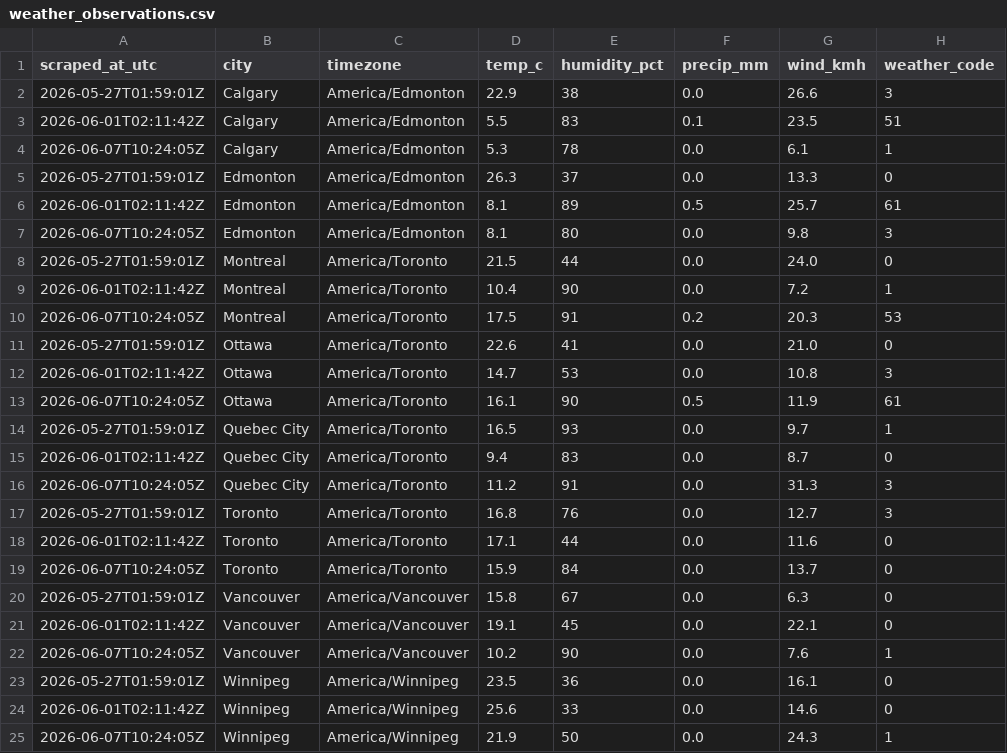
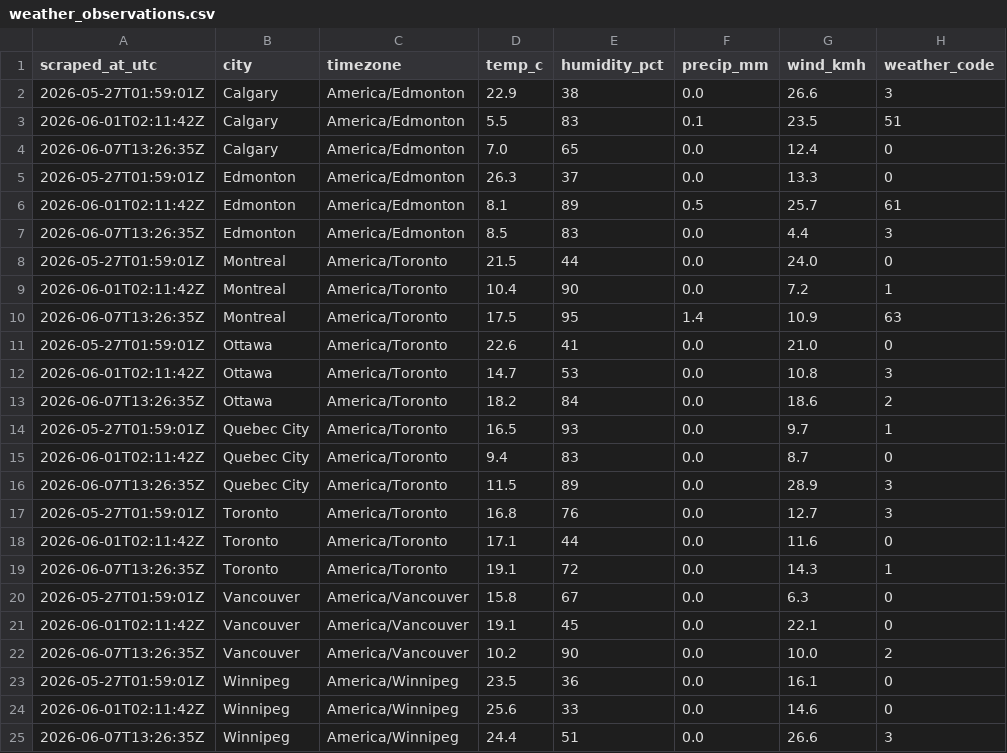
Before and after one commit to imran-ahmed377/weathertracker-ai, a CSV file: output/weather_observations.csv, drawn as a sheet.

```diff
--- a/output/weather_observations.csv
+++ b/output/weather_observations.csv
@@ -3,23 +3,23 @@ scraped_at_utc,city,timezone,temp_c,humidity_pct,precip_mm,wind_kmh,weather_code
 2026-06-01T02:11:42Z,Calgary,America/Edmonton,5.5,83,0.1,23.5,51
-2026-06-07T10:24:05Z,Calgary,America/Edmonton,5.3,78,0.0,6.1,1
+2026-06-07T13:26:35Z,Calgary,America/Edmonton,7.0,65,0.0,12.4,0
 2026-05-27T01:59:01Z,Edmonton,America/Edmonton,26.3,37,0.0,13.3,0
 2026-06-01T02:11:42Z,Edmonton,America/Edmonton,8.1,89,0.5,25.7,61
-2026-06-07T10:24:05Z,Edmonton,America/Edmonton,8.1,80,0.0,9.8,3
+2026-06-07T13:26:35Z,Edmonton,America/Edmonton,8.5,83,0.0,4.4,3
 2026-05-27T01:59:01Z,Montreal,America/Toronto,21.5,44,0.0,24.0,0
 2026-06-01T02:11:42Z,Montreal,America/Toronto,10.4,90,0.0,7.2,1
-2026-06-07T10:24:05Z,Montreal,America/Toronto,17.5,91,0.2,20.3,53
+2026-06-07T13:26:35Z,Montreal,America/Toronto,17.5,95,1.4,10.9,63
 2026-05-27T01:59:01Z,Ottawa,America/Toronto,22.6,41,0.0,21.0,0
 2026-06-01T02:11:42Z,Ottawa,America/Toronto,14.7,53,0.0,10.8,3
-2026-06-07T10:24:05Z,Ottawa,America/Toronto,16.1,90,0.5,11.9,61
+2026-06-07T13:26:35Z,Ottawa,America/Toronto,18.2,84,0.0,18.6,2
 2026-05-27T01:59:01Z,Quebec City,America/Toronto,16.5,93,0.0,9.7,1
 2026-06-01T02:11:42Z,Quebec City,America/Toronto,9.4,83,0.0,8.7,0
-2026-06-07T10:24:05Z,Quebec City,America/Toronto,11.2,91,0.0,31.3,3
+2026-06-07T13:26:35Z,Quebec City,America/Toronto,11.5,89,0.0,28.9,3
 2026-05-27T01:59:01Z,Toronto,America/Toronto,16.8,76,0.0,12.7,3
 2026-06-01T02:11:42Z,Toronto,America/Toronto,17.1,44,0.0,11.6,0
-2026-06-07T10:24:05Z,Toronto,America/Toronto,15.9,84,0.0,13.7,0
+2026-06-07T13:26:35Z,Toronto,America/Toronto,19.1,72,0.0,14.3,1
 2026-05-27T01:59:01Z,Vancouver,America/Vancouver,15.8,67,0.0,6.3,0
 2026-06-01T02:11:42Z,Vancouver,America/Vancouver,19.1,45,0.0,22.1,0
-2026-06-07T10:24:05Z,Vancouver,America/Vancouver,10.2,90,0.0,7.6,1
+2026-06-07T13:26:35Z,Vancouver,America/Vancouver,10.2,90,0.0,10.0,2
 2026-05-27T01:59:01Z,Winnipeg,America/Winnipeg,23.5,36,0.0,16.1,0
 2026-06-01T02:11:42Z,Winnipeg,America/Winnipeg,25.6,33,0.0,14.6,0
-2026-06-07T10:24:05Z,Winnipeg,America/Winnipeg,21.9,50,0.0,24.3,1
+2026-06-07T13:26:35Z,Winnipeg,America/Winnipeg,24.4,51,0.0,26.6,3
```
Also changed, not shown: output/weather_daily.csv, 1 other file.
